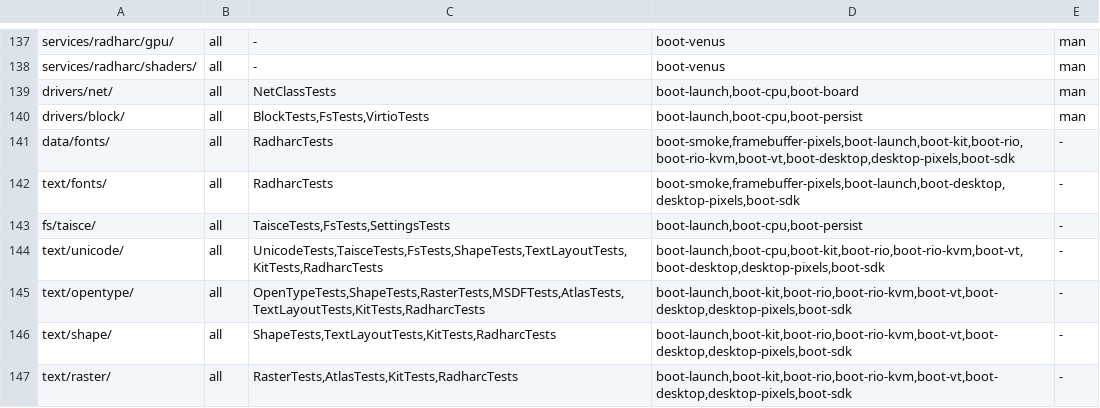
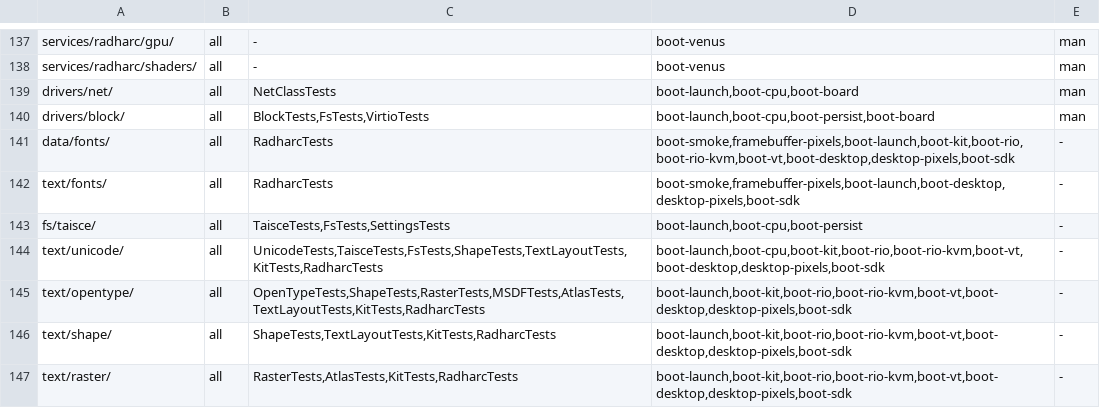
Before and after one commit to JamesKane/VectraOS, a TSV file: docs/risk.tsv, drawn as a sheet; only a part is shown, gaps mark what is left out.

```diff
--- a/docs/risk.tsv
+++ b/docs/risk.tsv
@@ -139,3 +139,3 @@ services/radharc/shaders/	all	-	boot-venus	man
 drivers/net/	all	NetClassTests	boot-launch,boot-cpu,boot-board	man
-drivers/block/	all	BlockTests,FsTests,VirtioTests	boot-launch,boot-cpu,boot-persist	man
+drivers/block/	all	BlockTests,FsTests,VirtioTests	boot-launch,boot-cpu,boot-persist,boot-board	man
 data/fonts/	all	RadharcTests	boot-smoke,framebuffer-pixels,boot-launch,boot-kit,boot-rio,boot-rio-kvm,boot-vt,boot-desktop,desktop-pixels,boot-sdk	-
```
Also changed, not shown: 16 other files.
